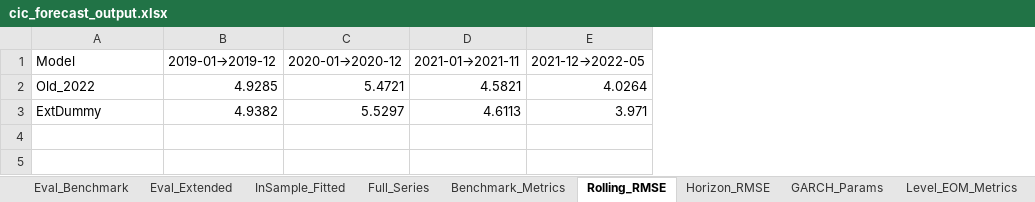
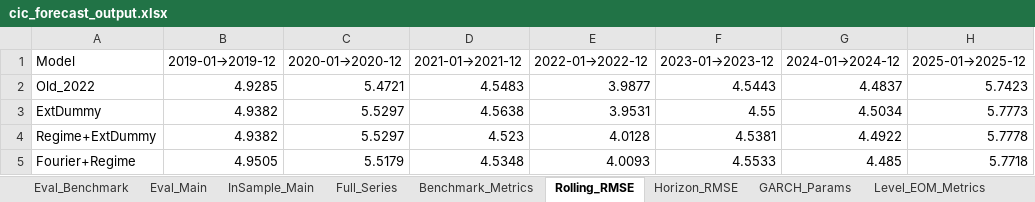
Before and after one commit to ManeeratG/CIC_forecasting, an Excel workbook: cic_forecast_output.xlsx, sheet Rolling_RMSE, drawn as a sheet; values as stored, in another font and other column widths than the file's, no borders; removed rows and columns are numbered as before the commit, all else as after; the diff names each change by its address in the sheet, - before the commit and + after, or states it on an @@ line.

```diff
--- a/cic_forecast_output.xlsx (sheet Rolling_RMSE)
+++ b/cic_forecast_output.xlsx (sheet Rolling_RMSE)
-sheet tab: Eval_Extended
+sheet tab: Eval_Main
-sheet tab: InSample_Fitted
+sheet tab: InSample_Main
-column D (2021-01→2021-11), rows 2-3: 4.5821 | 4.6113
-column E (2021-12→2022-05), rows 2-3: 4.0264 | 3.971
+column D (2021-01→2021-12), rows 2-3: 4.5483 | 4.5638
+column E (2022-01→2022-12), rows 2-3: 3.9877 | 3.9531
+column F (2023-01→2023-12), rows 2-3: 4.5443 | 4.55
+column G (2024-01→2024-12), rows 2-3: 4.4837 | 4.5034
+column H (2025-01→2025-12), rows 2-3: 5.7423 | 5.7773
+row 4: Regime+ExtDummy | 4.9382 | 5.5297 | 4.523 | 4.0128 | 4.5381 | 4.4922 | 5.7778
+row 5: Fourier+Regime | 4.9505 | 5.5179 | 4.5348 | 4.0093 | 4.5533 | 4.485 | 5.7718
```
Also changed, not shown: sheet Eval_Main, sheet InSample_Main, sheet Level_EOM_Detail, sheet Benchmark_Metrics, sheet Horizon_RMSE, sheet Level_EOM_Metrics, 2 more sheets, 11 other files.
